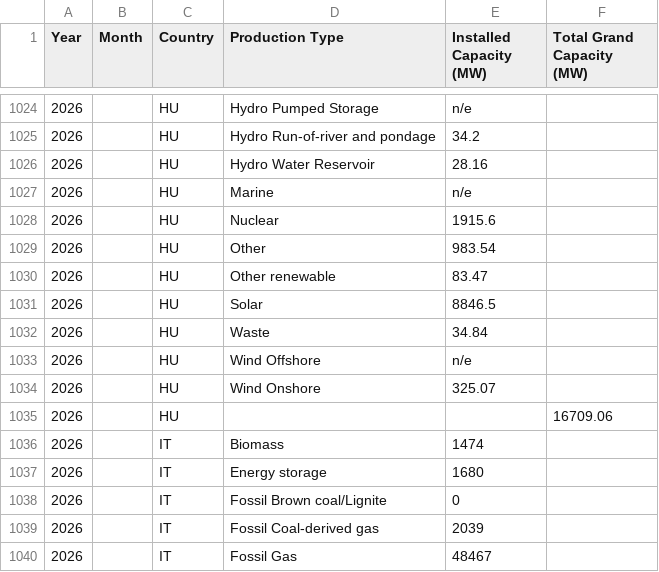
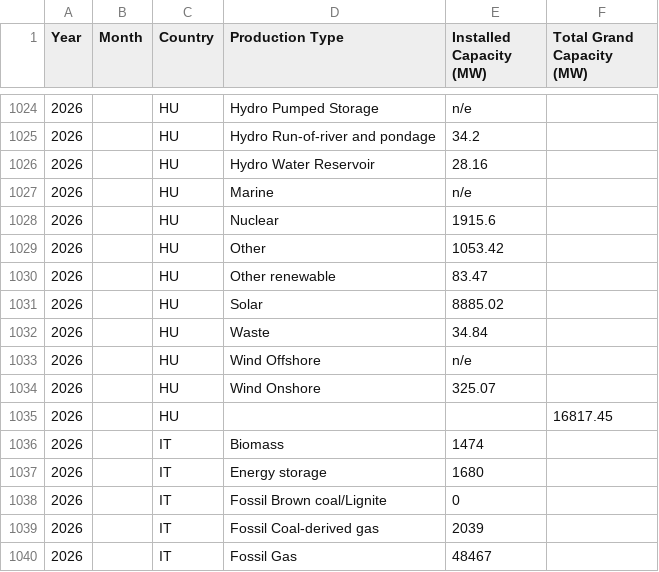
Before and after one commit to hanyu-jian/hanyu-jian.github.io, a CSV file: data/capacity.csv, drawn as a sheet; only a part is shown, gaps mark what is left out.

```diff
--- a/data/capacity.csv
+++ b/data/capacity.csv
@@ -1028,5 +1028,5 @@ Year,Month,Country,Production Type,Installed Capacity (MW),Total Grand Capacity
 2026,,HU,Nuclear,1915.6,
-2026,,HU,Other,983.54,
+2026,,HU,Other,1053.42,
 2026,,HU,Other renewable,83.47,
-2026,,HU,Solar,8846.5,
+2026,,HU,Solar,8885.02,
 2026,,HU,Waste,34.84,
@@ -1034,3 +1034,3 @@ Year,Month,Country,Production Type,Installed Capacity (MW),Total Grand Capacity
 2026,,HU,Wind Onshore,325.07,
-2026,,HU,,,16709.06
+2026,,HU,,,16817.45
 2026,,IT,Biomass,1474,
```
